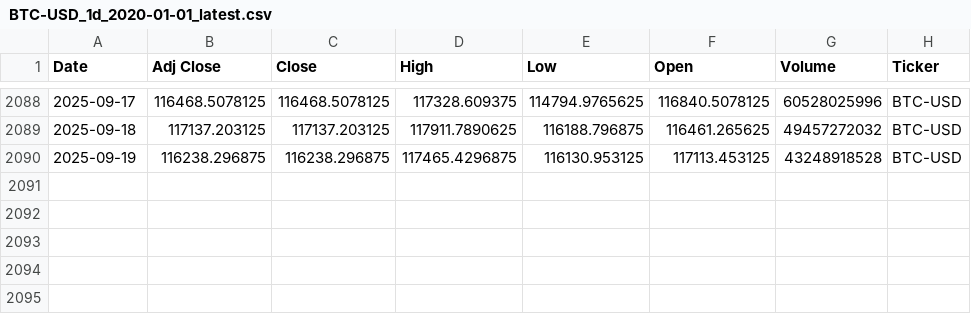
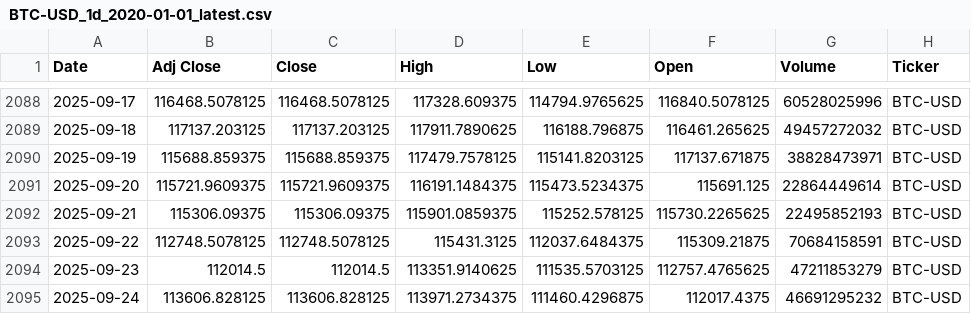
Before and after one commit to souhailchenaoua/QuantCast, a CSV file: data/raw/BTC-USD_1d_2020-01-01_latest.csv, drawn as a sheet; only a part is shown, gaps mark what is left out.

```diff
--- a/data/raw/BTC-USD_1d_2020-01-01_latest.csv
+++ b/data/raw/BTC-USD_1d_2020-01-01_latest.csv
@@ -2089,2 +2089,7 @@ Date,Adj Close,Close,High,Low,Open,Volume,Ticker
 2025-09-18,117137.203125,117137.203125,117911.7890625,116188.796875,116461.265625,49457272032,BTC-USD
-2025-09-19,116238.296875,116238.296875,117465.4296875,116130.953125,117113.453125,43248918528,BTC-USD
+2025-09-19,115688.859375,115688.859375,117479.7578125,115141.8203125,117137.671875,38828473971,BTC-USD
+2025-09-20,115721.9609375,115721.9609375,116191.1484375,115473.5234375,115691.125,22864449614,BTC-USD
+2025-09-21,115306.09375,115306.09375,115901.0859375,115252.578125,115730.2265625,22495852193,BTC-USD
+2025-09-22,112748.5078125,112748.5078125,115431.3125,112037.6484375,115309.21875,70684158591,BTC-USD
+2025-09-23,112014.5,112014.5,113351.9140625,111535.5703125,112757.4765625,47211853279,BTC-USD
+2025-09-24,113606.828125,113606.828125,113971.2734375,111460.4296875,112017.4375,46691295232,BTC-USD
```
Also changed, not shown: data/processed/arima_grid_AAPL.csv, data/processed/arima_results.csv, 17 other files.
